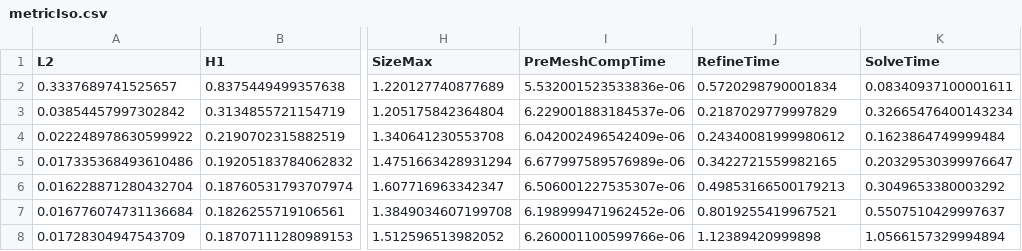
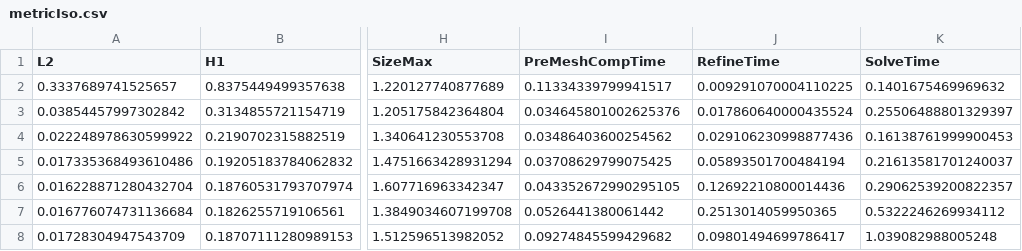
Before and after one commit to StefanoFochesatto/VI-AMR, a CSV file: NumericalResults/ConvergenceResults/ResultsLShaped/metricIso.csv, drawn as a sheet; only a part is shown, gaps mark what is left out; the diff names each change by its address in the sheet, - before the commit and + after, or states it on an @@ line.

```diff
--- a/NumericalResults/ConvergenceResults/ResultsLShaped/metricIso.csv
+++ b/NumericalResults/ConvergenceResults/ResultsLShaped/metricIso.csv
-I2 (PreMeshCompTime): 5.532001523533836e-06
+I2 (PreMeshCompTime): 0.11334339799941517
-J2 (RefineTime): 0.5720298790001834
+J2 (RefineTime): 0.009291070004110225
-K2 (SolveTime): 0.08340937100001611
+K2 (SolveTime): 0.1401675469969632
-I3 (PreMeshCompTime): 6.229001883184537e-06
+I3 (PreMeshCompTime): 0.034645801002625376
-J3 (RefineTime): 0.2187029779997829
+J3 (RefineTime): 0.017860640000435524
-K3 (SolveTime): 0.32665476400143234
+K3 (SolveTime): 0.25506488801329397
-I4 (PreMeshCompTime): 6.042002496542409e-06
+I4 (PreMeshCompTime): 0.03486403600254562
-J4 (RefineTime): 0.24340081999980612
+J4 (RefineTime): 0.029106230998877436
-K4 (SolveTime): 0.1623864749999484
+K4 (SolveTime): 0.16138761999900453
-I5 (PreMeshCompTime): 6.677997589576989e-06
+I5 (PreMeshCompTime): 0.03708629799075425
-J5 (RefineTime): 0.3422721559982165
+J5 (RefineTime): 0.05893501700484194
-K5 (SolveTime): 0.20329530399976647
+K5 (SolveTime): 0.21613581701240037
-I6 (PreMeshCompTime): 6.506001227535307e-06
+I6 (PreMeshCompTime): 0.043352672990295105
-J6 (RefineTime): 0.49853166500179213
+J6 (RefineTime): 0.12692210800014436
-K6 (SolveTime): 0.3049653380003292
+K6 (SolveTime): 0.29062539200822357
-I7 (PreMeshCompTime): 6.198999471962452e-06
+I7 (PreMeshCompTime): 0.0526441380061442
-J7 (RefineTime): 0.8019255419967521
+J7 (RefineTime): 0.2513014059950365
-K7 (SolveTime): 0.5507510429997637
+K7 (SolveTime): 0.5322246269934112
-I8 (PreMeshCompTime): 6.260001100599766e-06
+I8 (PreMeshCompTime): 0.09274845599429682
-J8 (RefineTime): 1.12389420999898
+J8 (RefineTime): 0.09801494699786417
-K8 (SolveTime): 1.0566157329994894
+K8 (SolveTime): 1.039082988005248
```
Also changed, not shown: NumericalResults/ConvergenceResults/Results/metricIso.csv, NumericalResults/ConvergenceResults/Results/metricIsoHess.csv, 6 other files.
